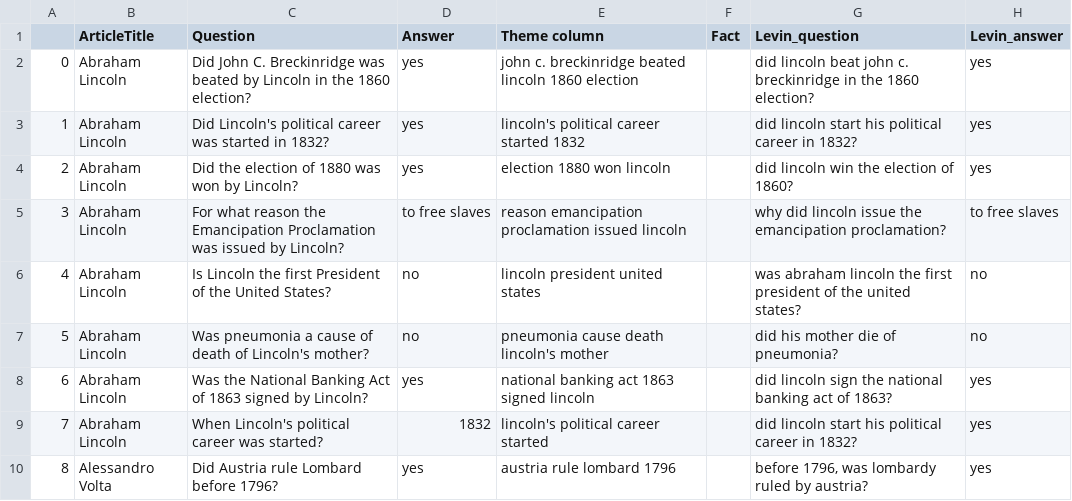
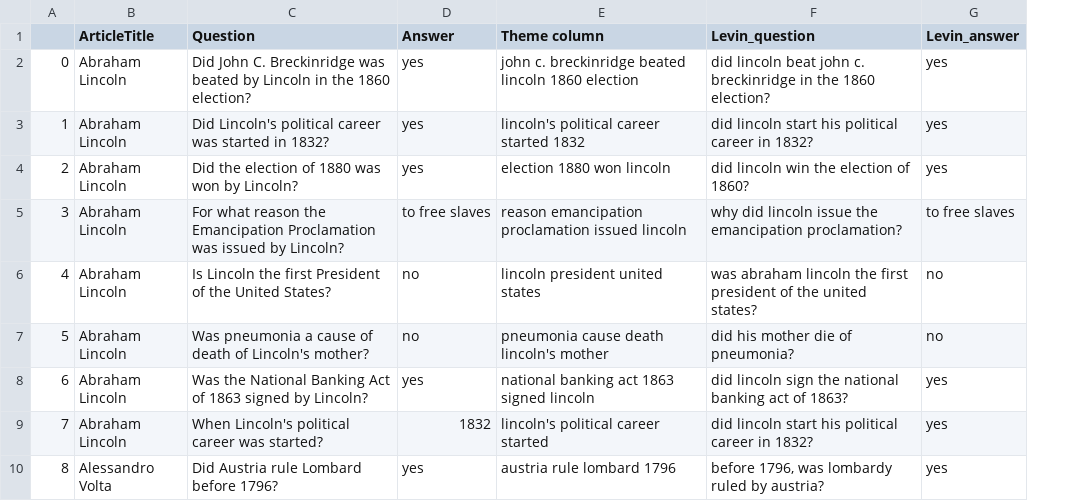
Before and after one commit to MaximGilman/ML-Article-Searcher, a CSV file: result.csv, drawn as a sheet; only a part is shown; the diff names each change by its address in the sheet, - before the commit and + after, or states it on an @@ line.

```diff
--- a/result.csv
+++ b/result.csv
-column F (Fact), empty
```
Also changed, not shown: 1 other file.
